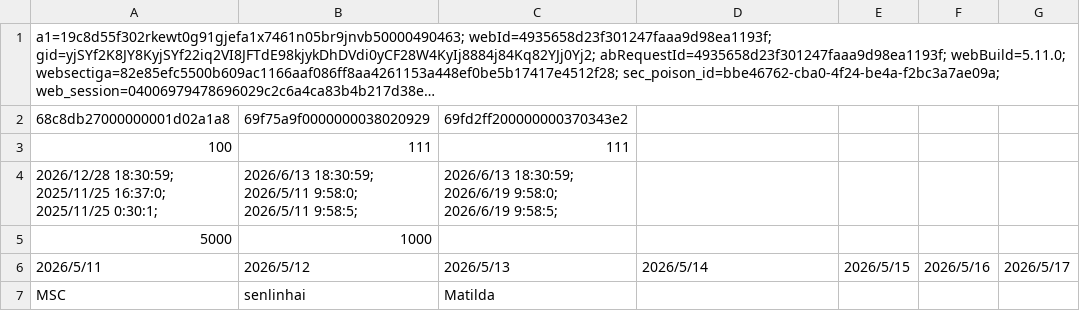
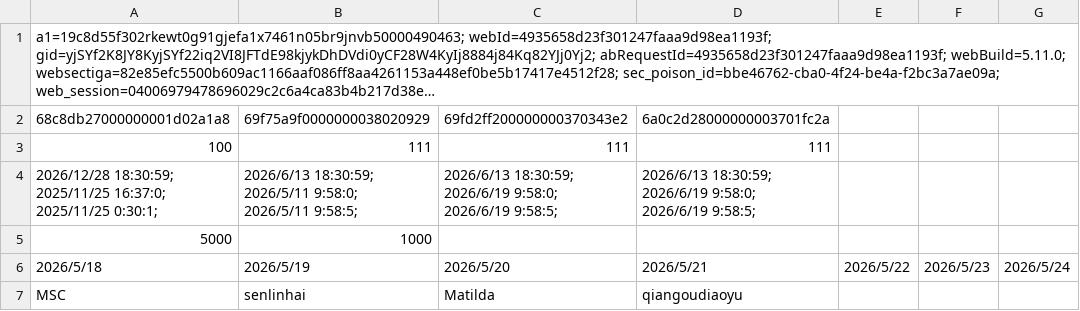
Before and after one commit to cqdjsp/xhs, a CSV file: config/config.csv, drawn as a sheet; long unchanged cells end in …; removed rows and columns are numbered as before the commit, all else as after; ↵ is a line break in a cell; the diff names each change by its address in the sheet, - before the commit and + after, or states it on an @@ line.

Commit message:
新配置

```diff
--- a/config/config.csv
+++ b/config/config.csv
-D2: (empty)
+D2: 6a0c2d28000000003701fc2a
-D3: (empty)
+D3: 111
-D4: (empty)
+D4: 2026/6/13 18:30:59; ↵ 2026/6/19 9:58:0; ↵ 2026/6/19 9:58:5;
-row 6: 2026/5/11 | 2026/5/12 | 2026/5/13 | 2026/5/14 | 2026/5/15 | 2026/5/16 | 2026/5/17
+row 6: 2026/5/18 | 2026/5/19 | 2026/5/20 | 2026/5/21 | 2026/5/22 | 2026/5/23 | 2026/5/24
-D7: (empty)
+D7: qiangoudiaoyu
```
